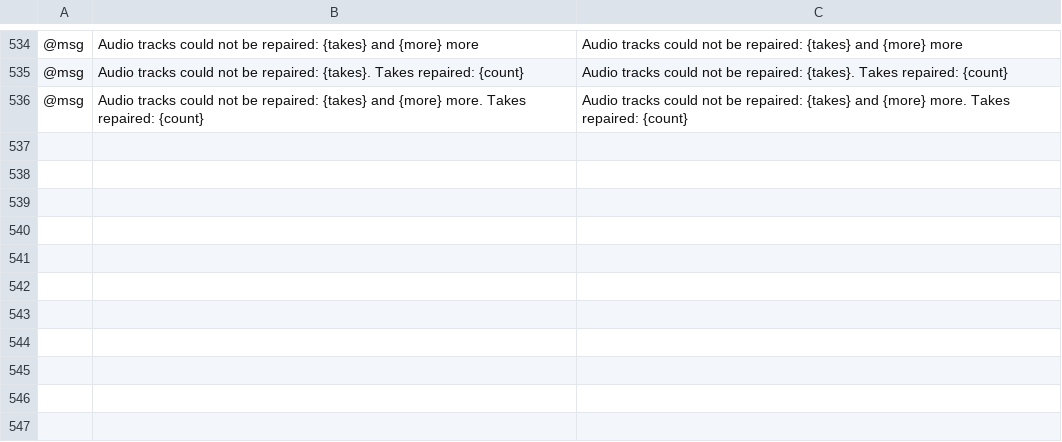
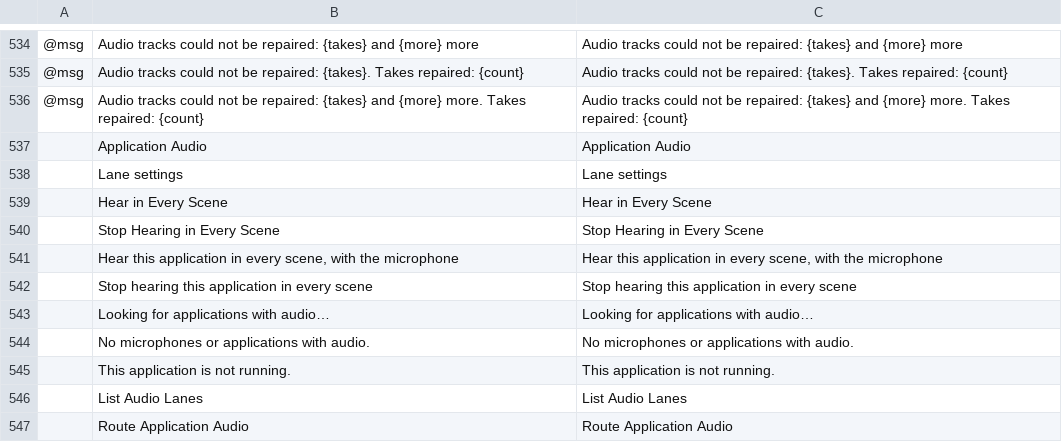
Before and after one commit to blamejs/StudioCraft, a TSV file: crates/ui-egui/i18n/locales/en/studiocraft.tsv, drawn as a sheet; only a part is shown, gaps mark what is left out; the diff names each change by its address in the sheet, - before the commit and + after, or states it on an @@ line.

Commit message:
Audio: an Application Audio dock lists microphones and applications as lanes
Docks > Application Audio shows a dock with a lane for each audio input
source and each running application that has audio. Each lane has a live
meter and is drawn gray while the program does not hear it; an
application's meter shows the level the system reports without capturing
it. A lane with a source has a volume slider, mute, and a settings menu
with Properties and Filters.

The check box of an application lane runs the new app_audio.route
command, which adds an Application audio capture source for it to the
global audio sources, so every scene hears it with the microphone, or
takes it out again. Routing reuses a source the collection already has,
makes a new source only for a listed application, and sets a monitor-only
source to monitor and output. app_audio.lanes reads the lanes. Both are
also MCP tools (app_audio with action lanes, and app_audio_route).

The dock is hidden by default. Saved dock settings from before it read
with their lists filled for the new dock (settings schema 5).

```diff
--- a/crates/ui-egui/i18n/locales/en/studiocraft.tsv
+++ b/crates/ui-egui/i18n/locales/en/studiocraft.tsv
+row 537:  | Application Audio | Application Audio
+row 538:  | Lane settings | Lane settings
+row 539:  | Hear in Every Scene | Hear in Every Scene
+row 540:  | Stop Hearing in Every Scene | Stop Hearing in Every Scene
+row 541:  | Hear this application in every scene, with the microphone | Hear this application in every scene, with the microphone
+row 542:  | Stop hearing this application in every scene | Stop hearing this application in every scene
+row 543:  | Looking for applications with audio… | Looking for applications with audio…
+row 544:  | No microphones or applications with audio. | No microphones or applications with audio.
+row 545:  | This application is not running. | This application is not running.
+row 546:  | List Audio Lanes | List Audio Lanes
+row 547:  | Route Application Audio | Route Application Audio
```
Also changed, not shown: 21 other files.
